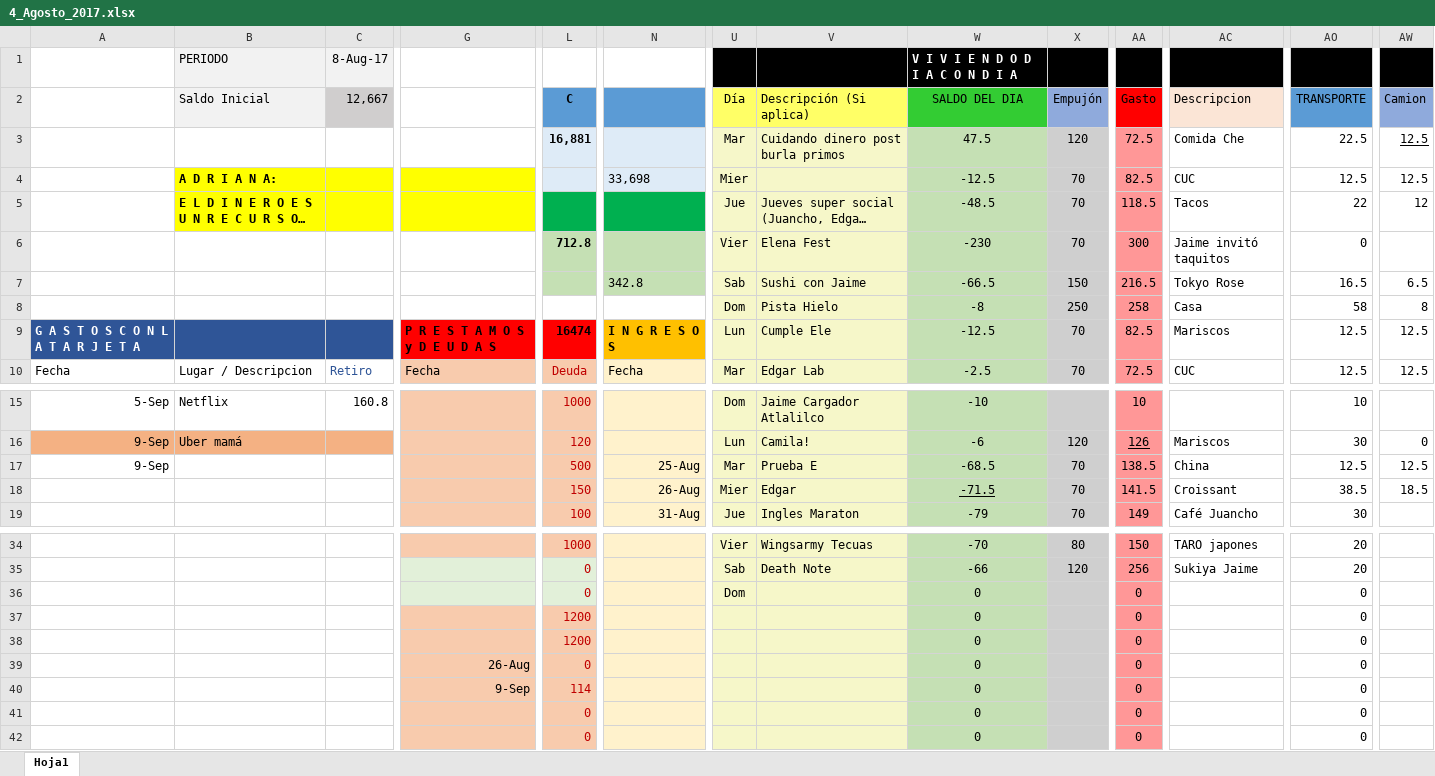
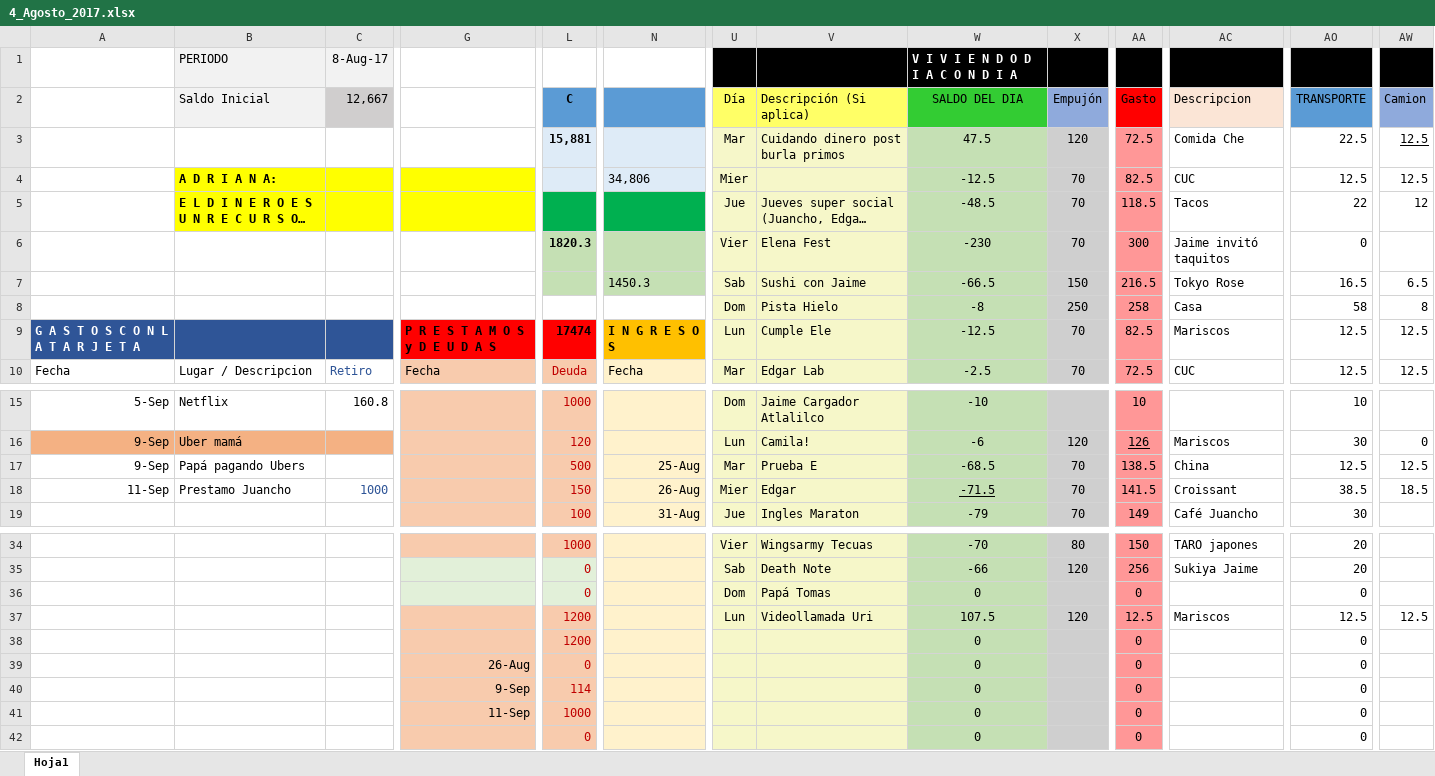
Before and after one commit to Adrifelcha/Adrifelcha, an Excel workbook: Finanzas/4_Agosto_2017.xlsx, sheet Hoja1, drawn as a sheet; only a part is shown, gaps mark what is left out; long unchanged cells end in …; values as stored, in another font and other column widths than the file's, no borders; the diff covers the shown part only; the diff names each change by its address in the sheet, - before the commit and + after, or states it on an @@ line.

Commit message:
Gastos lunes y prestamo Juancho

```diff
--- a/Finanzas/4_Agosto_2017.xlsx (sheet Hoja1)
+++ b/Finanzas/4_Agosto_2017.xlsx (sheet Hoja1)
-L3 (C): 16,881
+L3 (C): 15,881
-N4: 33,698
+N4: 34,806
-L6 (C): 712.8
+L6 (C): 1820.3
-N7: 342.8
+N7: 1450.3
-L9 (C): 16474
+L9 (C): 17474
-B17 (Saldo Inicial): (empty)
+B17 (Saldo Inicial): Papá pagando Ubers
-A18: (empty)
+A18: 11-Sep
-B18 (Saldo Inicial): (empty)
+B18 (Saldo Inicial): Prestamo Juancho
-C18 (12,667): (empty)
+C18 (12,667): 1000
-V36 (Descripción (Si aplica)): (empty)
+V36 (Descripción (Si aplica)): Papá Tomas
-U37 (Día): (empty)
+U37 (Día): Lun
-V37 (Descripción (Si aplica)): (empty)
+V37 (Descripción (Si aplica)): Videollamada Uri
-W37 (SALDO DEL DIA): 0
+W37 (SALDO DEL DIA): 107.5
-X37 (Empujón): (empty)
+X37 (Empujón): 120
-AA37 (Gasto): 0
+AA37 (Gasto): 12.5
-AC37 (Descripcion): (empty)
+AC37 (Descripcion): Mariscos
-AO37 (TRANSPORTE): 0
+AO37 (TRANSPORTE): 12.5
-AW37 (Camion): (empty)
+AW37 (Camion): 12.5
-G41: (empty)
+G41: 11-Sep
-L41 (C): 0
+L41 (C): 1000
```
Also changed, not shown: 3 edited cells elsewhere in this sheet.
